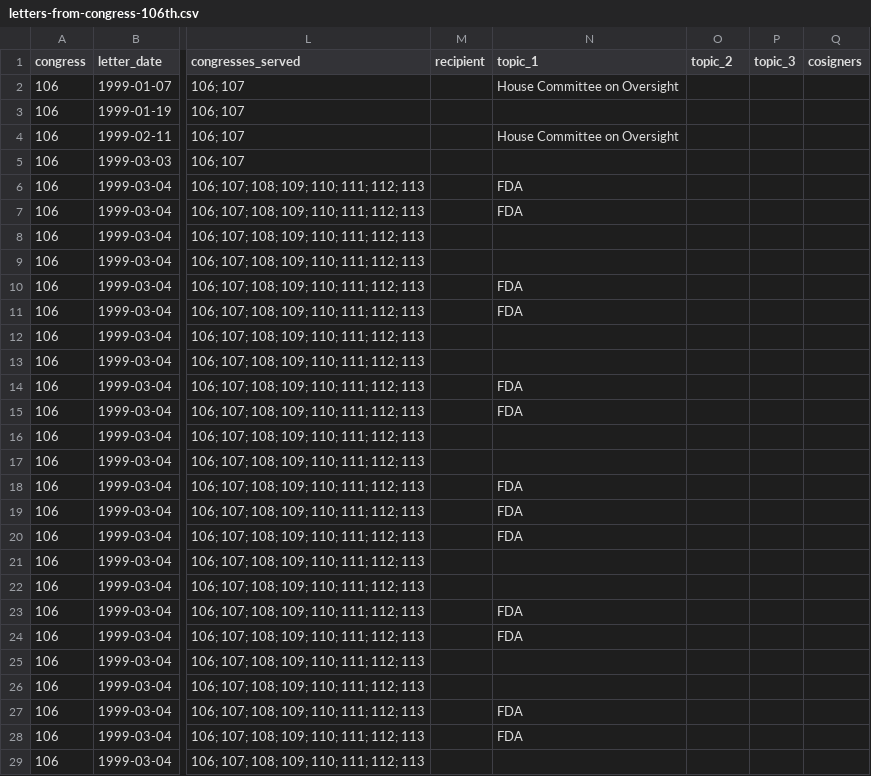
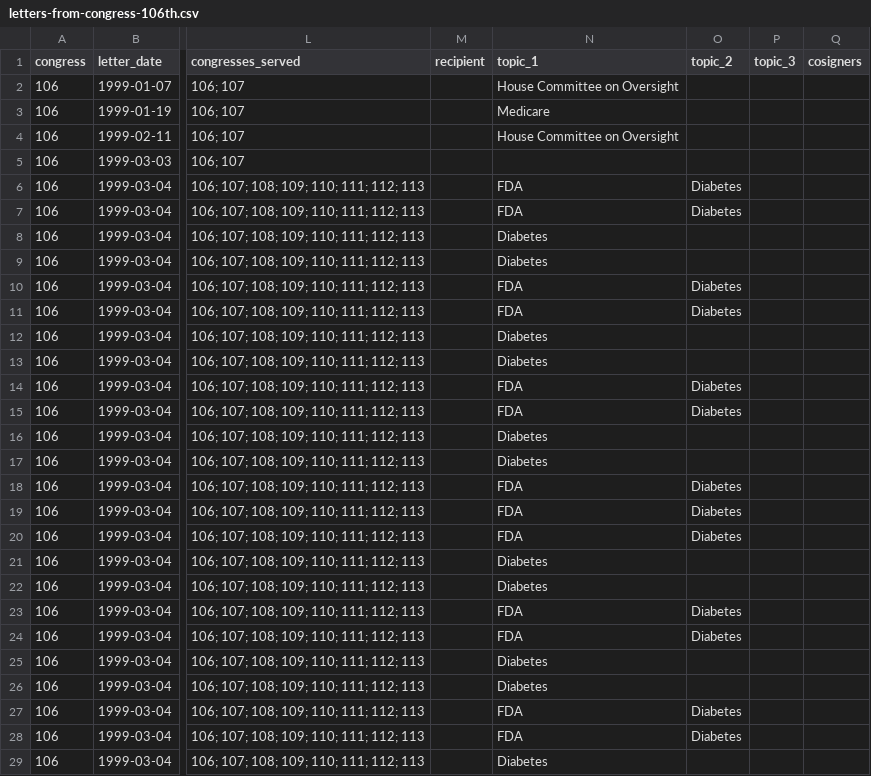
Before and after one commit to internetarchivecanada/Explorer-Congressional-Letters-106, a CSV file: data/letters-from-congress-106th.csv, drawn as a sheet; only a part is shown, gaps mark what is left out; the diff covers the shown part only; the diff names each change by its address in the sheet, - before the commit and + after, or states it on an @@ line.

```diff
--- a/data/letters-from-congress-106th.csv
+++ b/data/letters-from-congress-106th.csv
-N3 (topic_1): (empty)
+N3 (topic_1): Medicare
-O6:O7 (topic_2): (empty)
+O6:O7 (topic_2): Diabetes
-N8:N9 (topic_1): (empty)
+N8:N9 (topic_1): Diabetes
-O10:O11 (topic_2): (empty)
+O10:O11 (topic_2): Diabetes
-N12:N13 (topic_1): (empty)
+N12:N13 (topic_1): Diabetes
-O14:O15 (topic_2): (empty)
+O14:O15 (topic_2): Diabetes
-N16:N17 (topic_1): (empty)
+N16:N17 (topic_1): Diabetes
-O18:O20 (topic_2): (empty)
+O18:O20 (topic_2): Diabetes
-N21:N22 (topic_1): (empty)
+N21:N22 (topic_1): Diabetes
-O23:O24 (topic_2): (empty)
+O23:O24 (topic_2): Diabetes
-N25:N26 (topic_1): (empty)
+N25:N26 (topic_1): Diabetes
-O27:O28 (topic_2): (empty)
+O27:O28 (topic_2): Diabetes
-N29 (topic_1): (empty)
+N29 (topic_1): Diabetes
```
Also changed, not shown: 23 edited cells elsewhere in this file, 6 other files.
